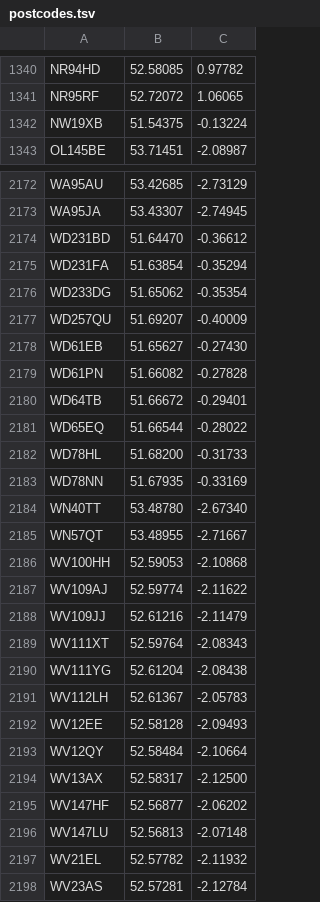
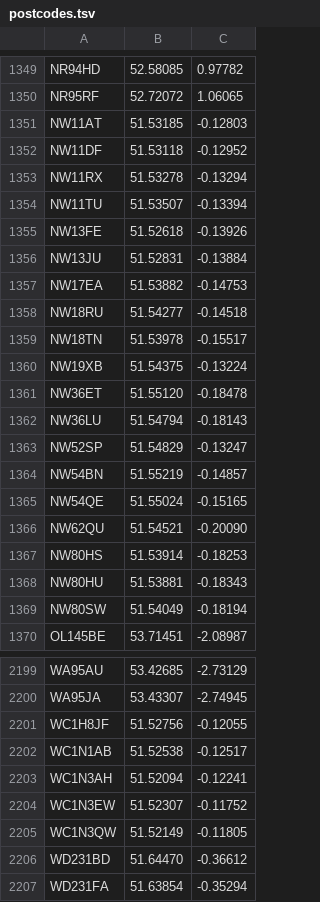
Before and after one commit to open-innovations/warm-spaces, a TSV file: data/postcodes.tsv, drawn as a sheet; only a part is shown, gaps mark what is left out; the shorter side is filled out with more unchanged rows; the diff covers the shown part only; the diff names each change by its address in the sheet, - before the commit and + after, or states it on an @@ line.

```diff
--- a/data/postcodes.tsv
+++ b/data/postcodes.tsv
+row 1351: NW11AT | 51.53185 | -0.12803
+row 1352: NW11DF | 51.53118 | -0.12952
+row 1353: NW11RX | 51.53278 | -0.13294
+row 1354: NW11TU | 51.53507 | -0.13394
+row 1355: NW13FE | 51.52618 | -0.13926
+row 1356: NW13JU | 51.52831 | -0.13884
+row 1357: NW17EA | 51.53882 | -0.14753
+row 1358: NW18RU | 51.54277 | -0.14518
+row 1359: NW18TN | 51.53978 | -0.15517
+row 1361: NW36ET | 51.55120 | -0.18478
+row 1362: NW36LU | 51.54794 | -0.18143
+row 1363: NW52SP | 51.54829 | -0.13247
+row 1364: NW54BN | 51.55219 | -0.14857
+row 1365: NW54QE | 51.55024 | -0.15165
+row 1366: NW62QU | 51.54521 | -0.20090
+row 1367: NW80HS | 51.53914 | -0.18253
+row 1368: NW80HU | 51.53881 | -0.18343
+row 1369: NW80SW | 51.54049 | -0.18194
+row 2201: WC1H8JF | 51.52756 | -0.12055
+row 2202: WC1N1AB | 51.52538 | -0.12517
+row 2203: WC1N3AH | 51.52094 | -0.12241
+row 2204: WC1N3EW | 51.52307 | -0.11752
+row 2205: WC1N3QW | 51.52149 | -0.11805
```
Also changed, not shown: 9 added rows elsewhere in this file, 9 other files.
